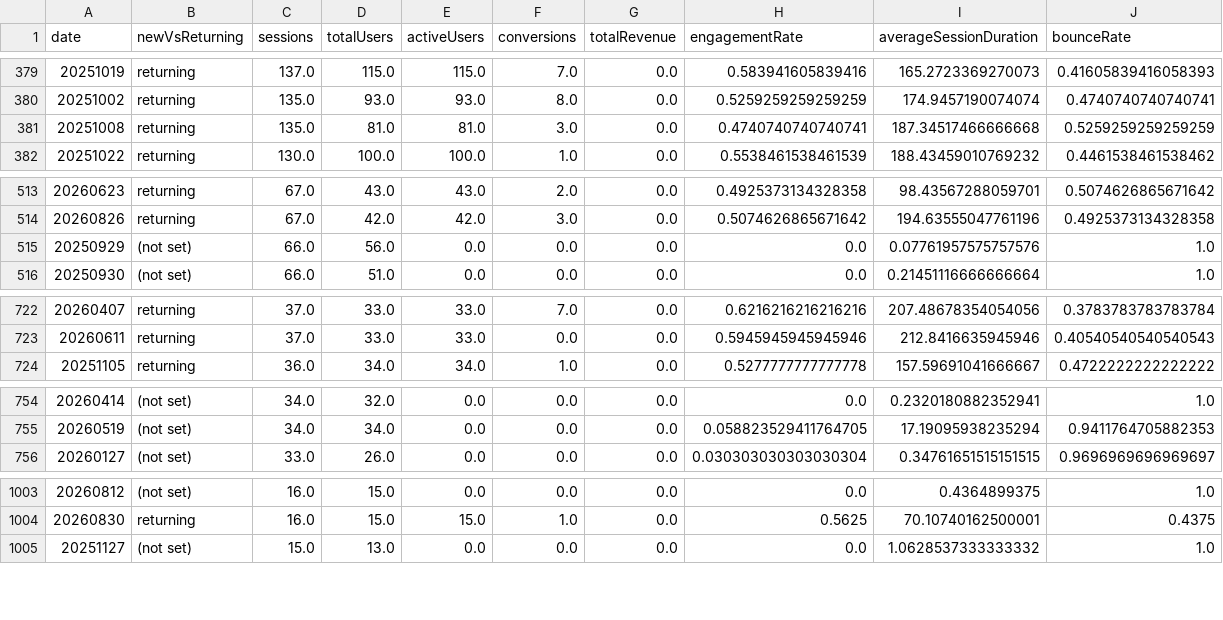
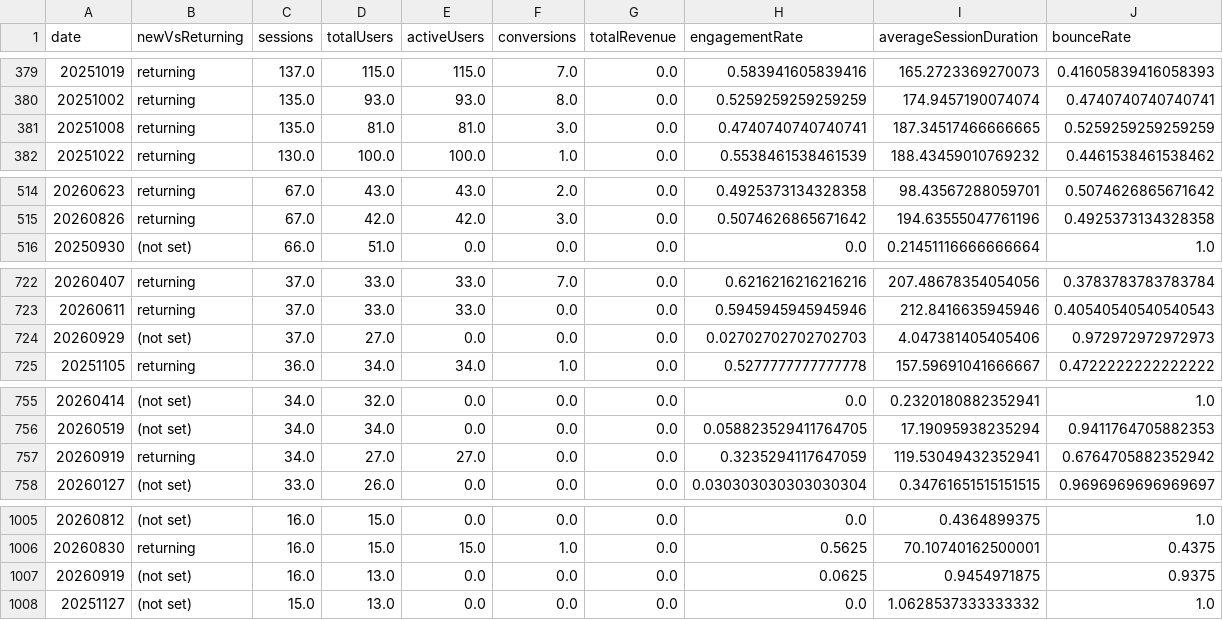
Before and after one commit to grupoalmeidajunior/dashboard-media-monitoring, a CSV file: Dados/GA4/new_vs_returning.csv, drawn as a sheet; only a part is shown, gaps mark what is left out; the diff covers the shown part only.

```diff
--- a/Dados/GA4/new_vs_returning.csv
+++ b/Dados/GA4/new_vs_returning.csv
@@ -380,3 +380,3 @@
 20251002,returning,135.0,93.0,93.0,8.0,0.0,0.5259259259259259,174.9457190074074,0.4740740740740741
-20251008,returning,135.0,81.0,81.0,3.0,0.0,0.4740740740740741,187.34517466666668,0.5259259259259259
+20251008,returning,135.0,81.0,81.0,3.0,0.0,0.4740740740740741,187.34517466666665,0.5259259259259259
 20251022,returning,130.0,100.0,100.0,1.0,0.0,0.5538461538461539,188.43459010769232,0.4461538461538462
@@ -514,3 +515,2 @@
 20260826,returning,67.0,42.0,42.0,3.0,0.0,0.5074626865671642,194.63555047761196,0.4925373134328358
-20250929,(not set),66.0,56.0,0.0,0.0,0.0,0.0,0.07761957575757576,1.0
 20250930,(not set),66.0,51.0,0.0,0.0,0.0,0.0,0.21451116666666664,1.0
@@ -723,2 +723,3 @@
 20260611,returning,37.0,33.0,33.0,0.0,0.0,0.5945945945945946,212.8416635945946,0.40540540540540543
+20260929,(not set),37.0,27.0,0.0,0.0,0.0,0.02702702702702703,4.047381405405406,0.972972972972973
 20251105,returning,36.0,34.0,34.0,1.0,0.0,0.5277777777777778,157.59691041666667,0.4722222222222222
@@ -755,2 +756,3 @@
 20260519,(not set),34.0,34.0,0.0,0.0,0.0,0.058823529411764705,17.19095938235294,0.9411764705882353
+20260919,returning,34.0,27.0,27.0,0.0,0.0,0.3235294117647059,119.53049432352941,0.6764705882352942
 20260127,(not set),33.0,26.0,0.0,0.0,0.0,0.030303030303030304,0.34761651515151515,0.9696969696969697
@@ -1004,2 +1006,3 @@
 20260830,returning,16.0,15.0,15.0,1.0,0.0,0.5625,70.10740162500001,0.4375
+20260919,(not set),16.0,13.0,0.0,0.0,0.0,0.0625,0.9454971875,0.9375
 20251127,(not set),15.0,13.0,0.0,0.0,0.0,0.0,1.0628537333333332,1.0
```
Also changed, not shown: 3 added rows, 2 removed rows and 5 edited cells elsewhere in this file, Dados/GA4/dispositivos.csv, Dados/Google_Ads/alcance_frequencia.csv, 45 other files.
